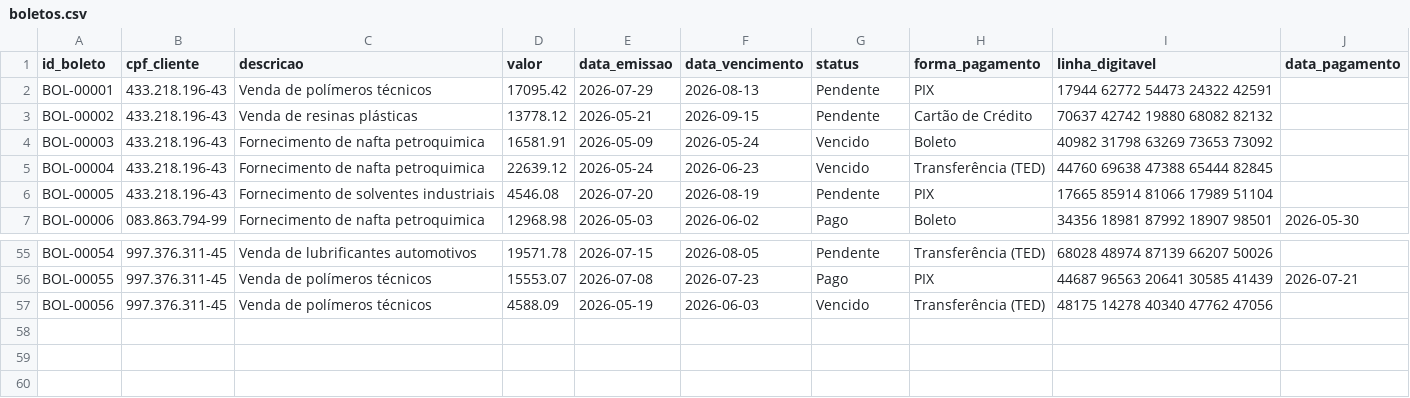
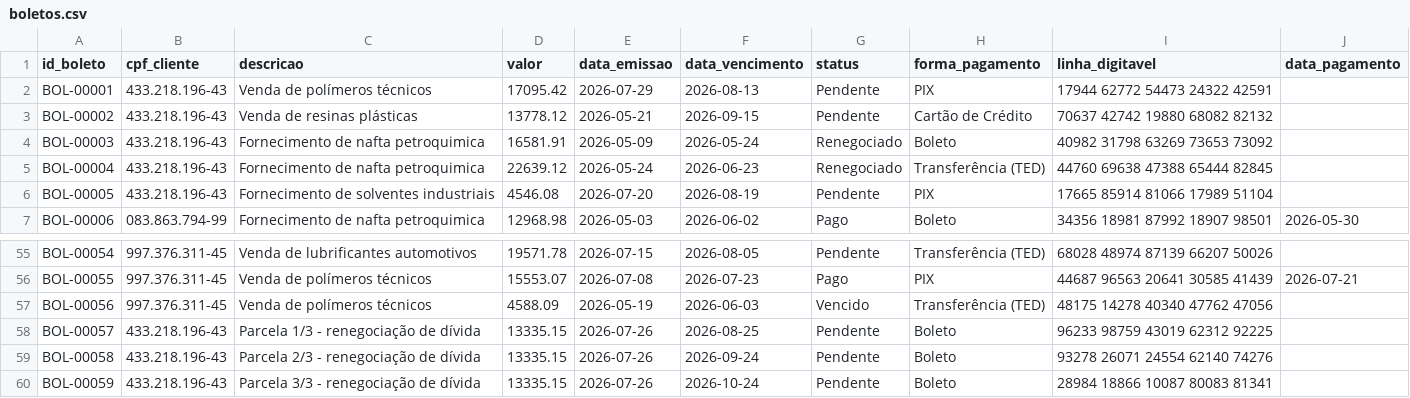
Before and after one commit to Evertonferrg/Challenge-AluraAgente---ONE_IA_-FOR-_TECH---PT-BR, a CSV file: data/boletos.csv, drawn as a sheet; only a part is shown, gaps mark what is left out.

```diff
--- a/data/boletos.csv
+++ b/data/boletos.csv
@@ -3,4 +3,4 @@ BOL-00001,433.218.196-43,Venda de polímeros técnicos,17095.42,2026-07-29,2026-
 BOL-00002,433.218.196-43,Venda de resinas plásticas,13778.12,2026-05-21,2026-09-15,Pendente,Cartão de Crédito,70637 42742 19880 68082 82132,
-BOL-00003,433.218.196-43,Fornecimento de nafta petroquimica,16581.91,2026-05-09,2026-05-24,Vencido,Boleto,40982 31798 63269 73653 73092,
-BOL-00004,433.218.196-43,Fornecimento de nafta petroquimica,22639.12,2026-05-24,2026-06-23,Vencido,Transferência (TED),44760 69638 47388 65444 82845,
+BOL-00003,433.218.196-43,Fornecimento de nafta petroquimica,16581.91,2026-05-09,2026-05-24,Renegociado,Boleto,40982 31798 63269 73653 73092,
+BOL-00004,433.218.196-43,Fornecimento de nafta petroquimica,22639.12,2026-05-24,2026-06-23,Renegociado,Transferência (TED),44760 69638 47388 65444 82845,
 BOL-00005,433.218.196-43,Fornecimento de solventes industriais,4546.08,2026-07-20,2026-08-19,Pendente,PIX,17665 85914 81066 17989 51104,
@@ -57 +57,4 @@ BOL-00055,997.376.311-45,Venda de polímeros técnicos,15553.07,2026-07-08,2026-
 BOL-00056,997.376.311-45,Venda de polímeros técnicos,4588.09,2026-05-19,2026-06-03,Vencido,Transferência (TED),48175 14278 40340 47762 47056,
+BOL-00057,433.218.196-43,Parcela 1/3 - renegociação de dívida,13335.15,2026-07-26,2026-08-25,Pendente,Boleto,96233 98759 43019 62312 92225,
+BOL-00058,433.218.196-43,Parcela 2/3 - renegociação de dívida,13335.15,2026-07-26,2026-09-24,Pendente,Boleto,93278 26071 24554 62140 74276,
+BOL-00059,433.218.196-43,Parcela 3/3 - renegociação de dívida,13335.15,2026-07-26,2026-10-24,Pendente,Boleto,28984 18866 10087 80083 81341,
```
Also changed, not shown: data/clientes.csv, 4 other files.
